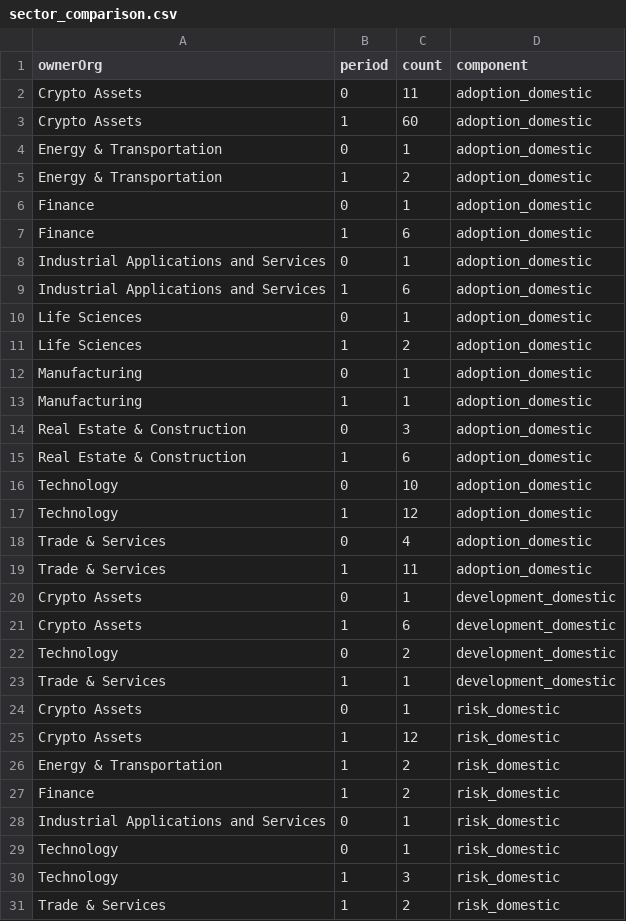
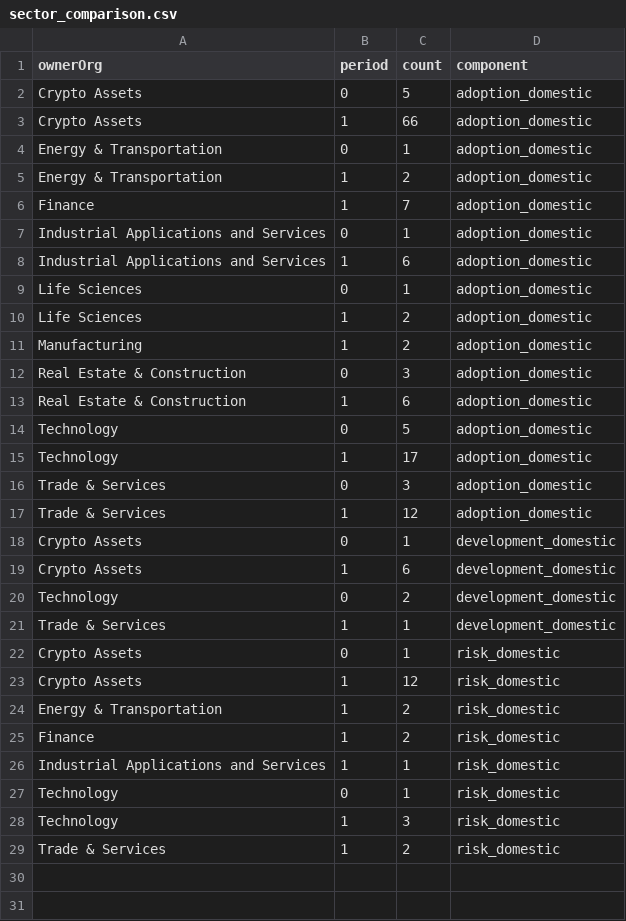
Before and after one commit to john-friedman/datamule-indicators, a CSV file: indicators/format1/Blockchain/ethereum/sector_comparison.csv, drawn as a sheet.

```diff
--- a/indicators/format1/Blockchain/ethereum/sector_comparison.csv
+++ b/indicators/format1/Blockchain/ethereum/sector_comparison.csv
@@ -1,8 +1,7 @@
 ownerOrg,period,count,component
-Crypto Assets,0,11,adoption_domestic
-Crypto Assets,1,60,adoption_domestic
+Crypto Assets,0,5,adoption_domestic
+Crypto Assets,1,66,adoption_domestic
 Energy & Transportation,0,1,adoption_domestic
 Energy & Transportation,1,2,adoption_domestic
-Finance,0,1,adoption_domestic
-Finance,1,6,adoption_domestic
+Finance,1,7,adoption_domestic
 Industrial Applications and Services,0,1,adoption_domestic
@@ -11,10 +10,9 @@ Life Sciences,0,1,adoption_domestic
 Life Sciences,1,2,adoption_domestic
-Manufacturing,0,1,adoption_domestic
-Manufacturing,1,1,adoption_domestic
+Manufacturing,1,2,adoption_domestic
 Real Estate & Construction,0,3,adoption_domestic
 Real Estate & Construction,1,6,adoption_domestic
-Technology,0,10,adoption_domestic
-Technology,1,12,adoption_domestic
-Trade & Services,0,4,adoption_domestic
-Trade & Services,1,11,adoption_domestic
+Technology,0,5,adoption_domestic
+Technology,1,17,adoption_domestic
+Trade & Services,0,3,adoption_domestic
+Trade & Services,1,12,adoption_domestic
 Crypto Assets,0,1,development_domestic
@@ -27,3 +25,3 @@ Energy & Transportation,1,2,risk_domestic
 Finance,1,2,risk_domestic
-Industrial Applications and Services,0,1,risk_domestic
+Industrial Applications and Services,1,1,risk_domestic
 Technology,0,1,risk_domestic
```
Also changed, not shown: indicators/format1/Blockchain/bitcoin/sector_comparison.csv, indicators/format1/Blockchain/ethereum/references.csv, 34 other files.
